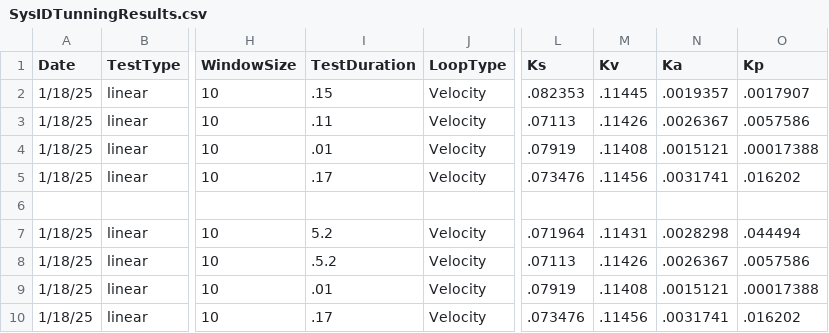
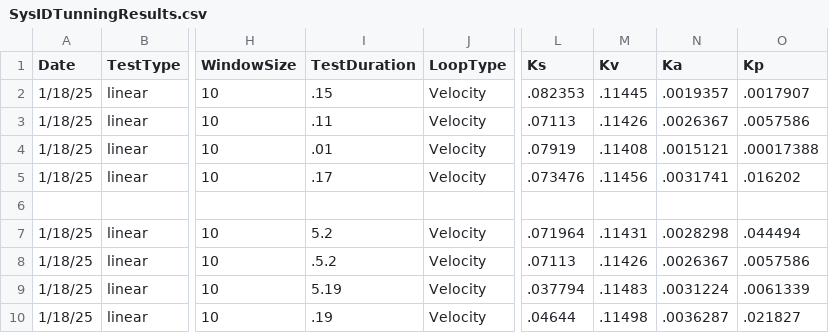
Before and after one commit to Team2556/python-prototype, a CSV file: HootConvert/SysIDTunningResults.csv, drawn as a sheet; only a part is shown, gaps mark what is left out; the diff names each change by its address in the sheet, - before the commit and + after, or states it on an @@ line.

Commit message:
constants and SysID record csv

```diff
--- a/HootConvert/SysIDTunningResults.csv
+++ b/HootConvert/SysIDTunningResults.csv
-I9 (TestDuration): .01
+I9 (TestDuration): 5.19
-L9 (Ks): .07919
+L9 (Ks): .037794
-M9 (Kv): .11408
+M9 (Kv): .11483
-N9 (Ka): .0015121
+N9 (Ka): .0031224
-O9 (Kp): .00017388
+O9 (Kp): .0061339
-I10 (TestDuration): .17
+I10 (TestDuration): .19
-L10 (Ks): .073476
+L10 (Ks): .04644
-M10 (Kv): .11456
+M10 (Kv): .11498
-N10 (Ka): .0031741
+N10 (Ka): .0036287
-O10 (Kp): .016202
+O10 (Kp): .021827
```
